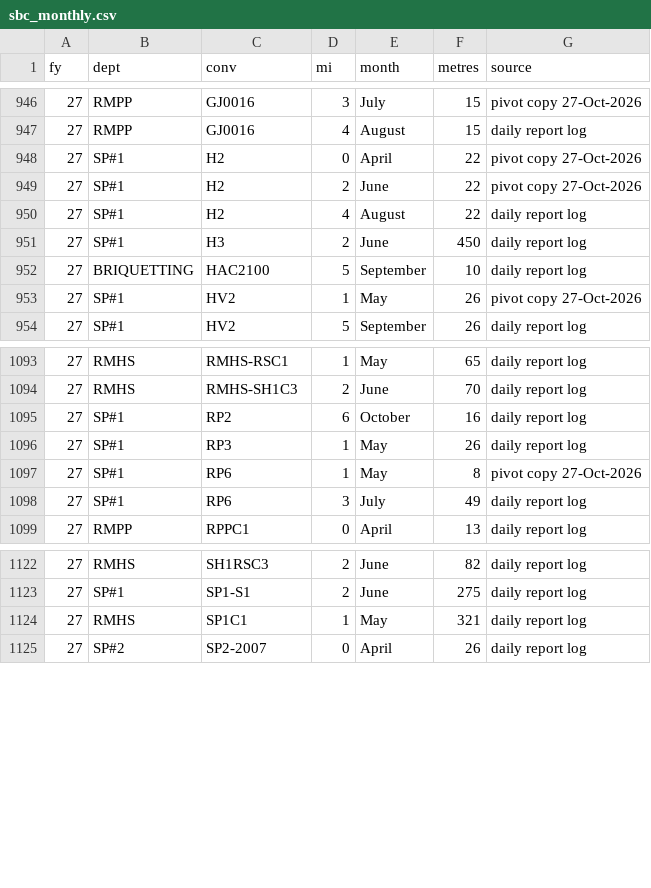
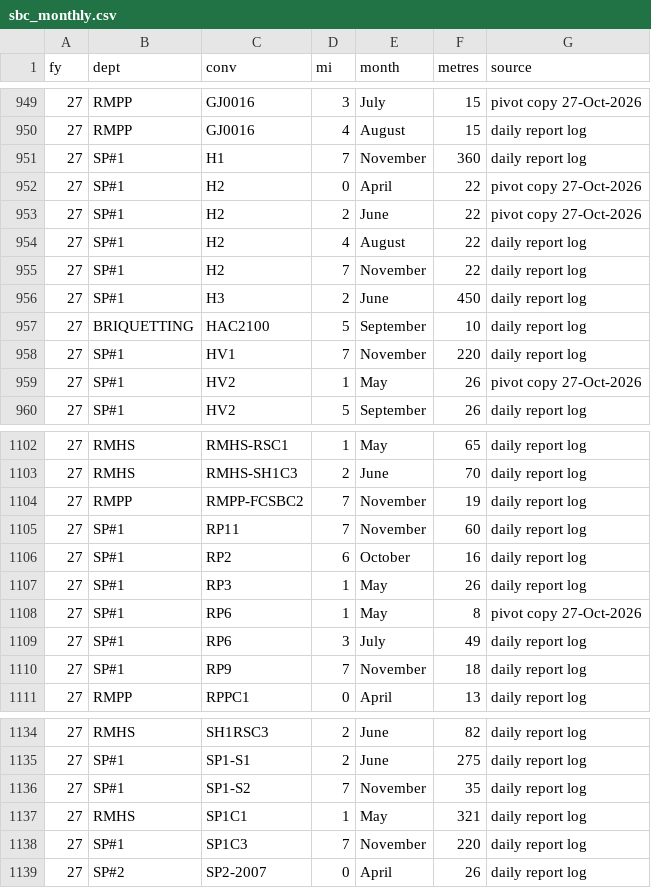
Before and after one commit to KUMARPRASHANT1408/THICKNESS-DASHBOARD, a CSV file: sbc_monthly.csv, drawn as a sheet; only a part is shown, gaps mark what is left out; the diff covers the shown part only; the diff names each change by its address in the sheet, - before the commit and + after, or states it on an @@ line.

```diff
--- a/sbc_monthly.csv
+++ b/sbc_monthly.csv
+row 951: 27 | SP#1 | H1 | 7 | November | 360 | daily report log
+row 955: 27 | SP#1 | H2 | 7 | November | 22 | daily report log
+row 958: 27 | SP#1 | HV1 | 7 | November | 220 | daily report log
+row 1104: 27 | RMPP | RMPP-FCSBC2 | 7 | November | 19 | daily report log
+row 1105: 27 | SP#1 | RP11 | 7 | November | 60 | daily report log
+row 1110: 27 | SP#1 | RP9 | 7 | November | 18 | daily report log
+row 1136: 27 | SP#1 | SP1-S2 | 7 | November | 35 | daily report log
+row 1138: 27 | SP#1 | SP1C3 | 7 | November | 220 | daily report log
```
Also changed, not shown: 6 added rows elsewhere in this file, abn.csv, consumption_log.csv, 3 other files.
